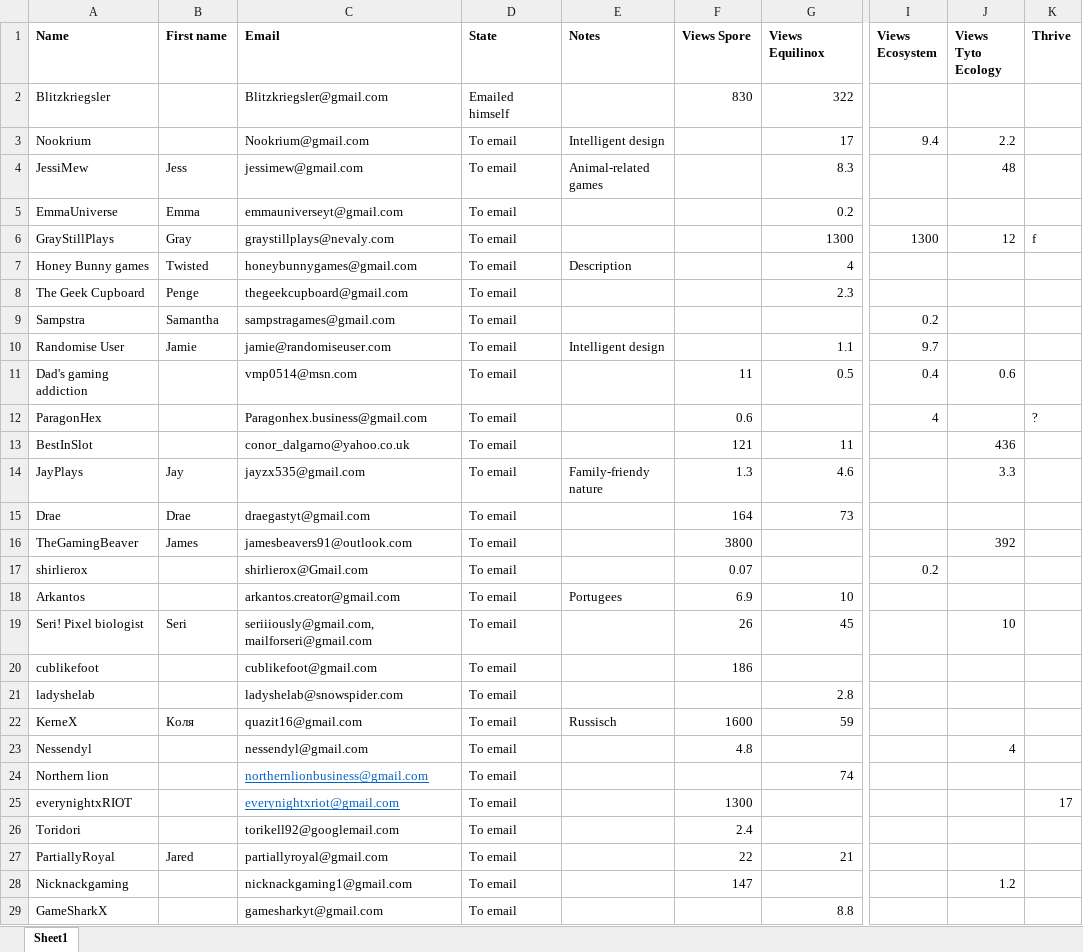
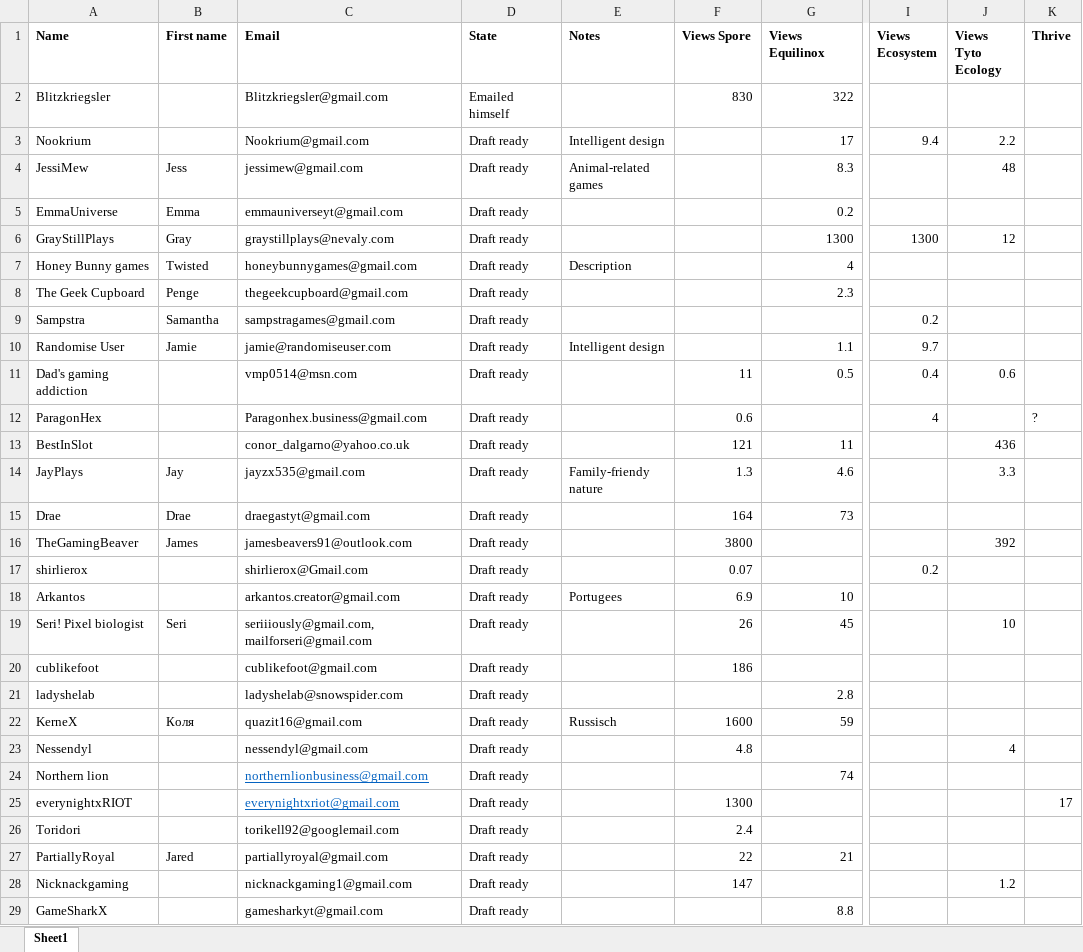
Before and after one commit to Woseseltops/thesapling-website, an Excel workbook: youtubers.xlsx, sheet Sheet1, drawn as a sheet; only a part is shown, gaps mark what is left out; values as stored, in another font and other column widths than the file's, no borders; the diff covers the shown part only; the diff names each change by its address in the sheet, - before the commit and + after, or states it on an @@ line.

Commit message:
Updated lists

```diff
--- a/youtubers.xlsx (sheet Sheet1)
+++ b/youtubers.xlsx (sheet Sheet1)
-D3:D29 (State): To email
+D3:D29 (State): Draft ready
-K6 (Thrive): f
+K6 (Thrive): (empty)
```
Also changed, not shown: 6 edited cells elsewhere in this sheet, 2 other files.
